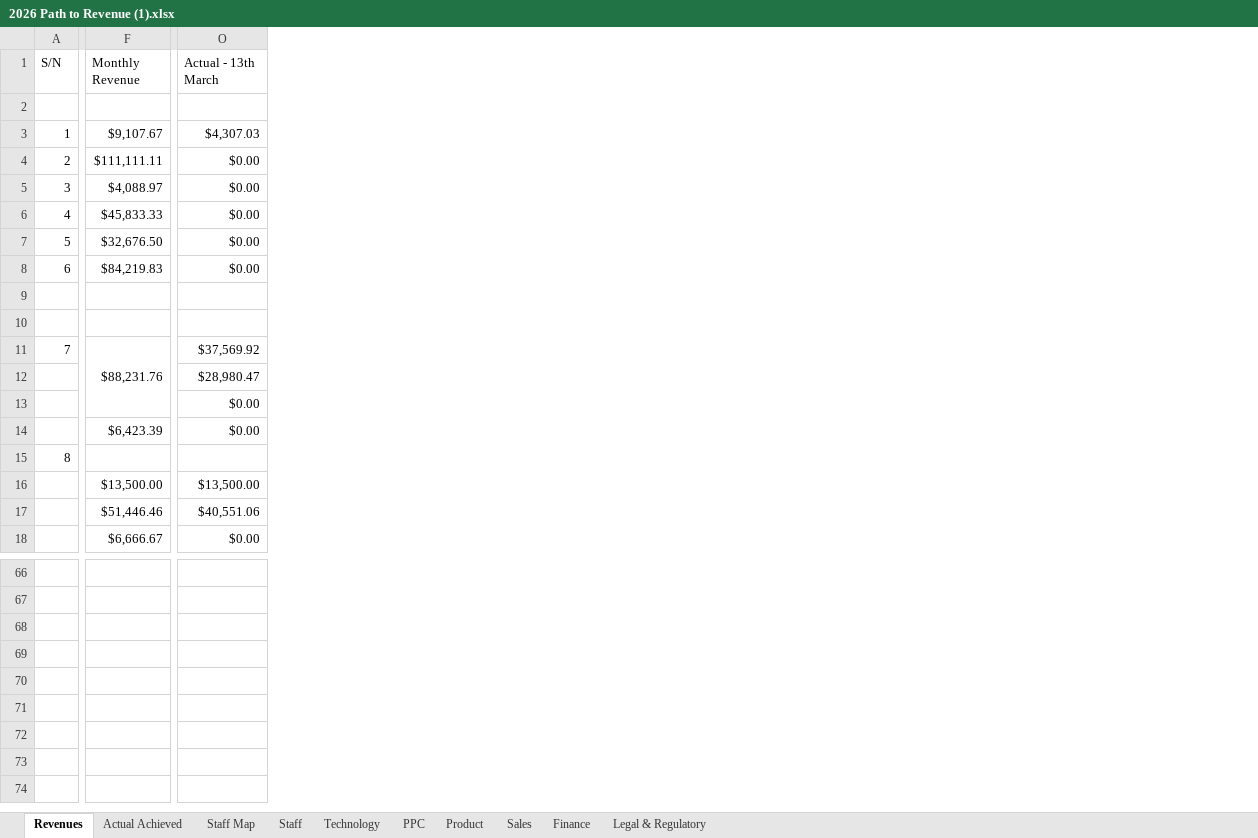
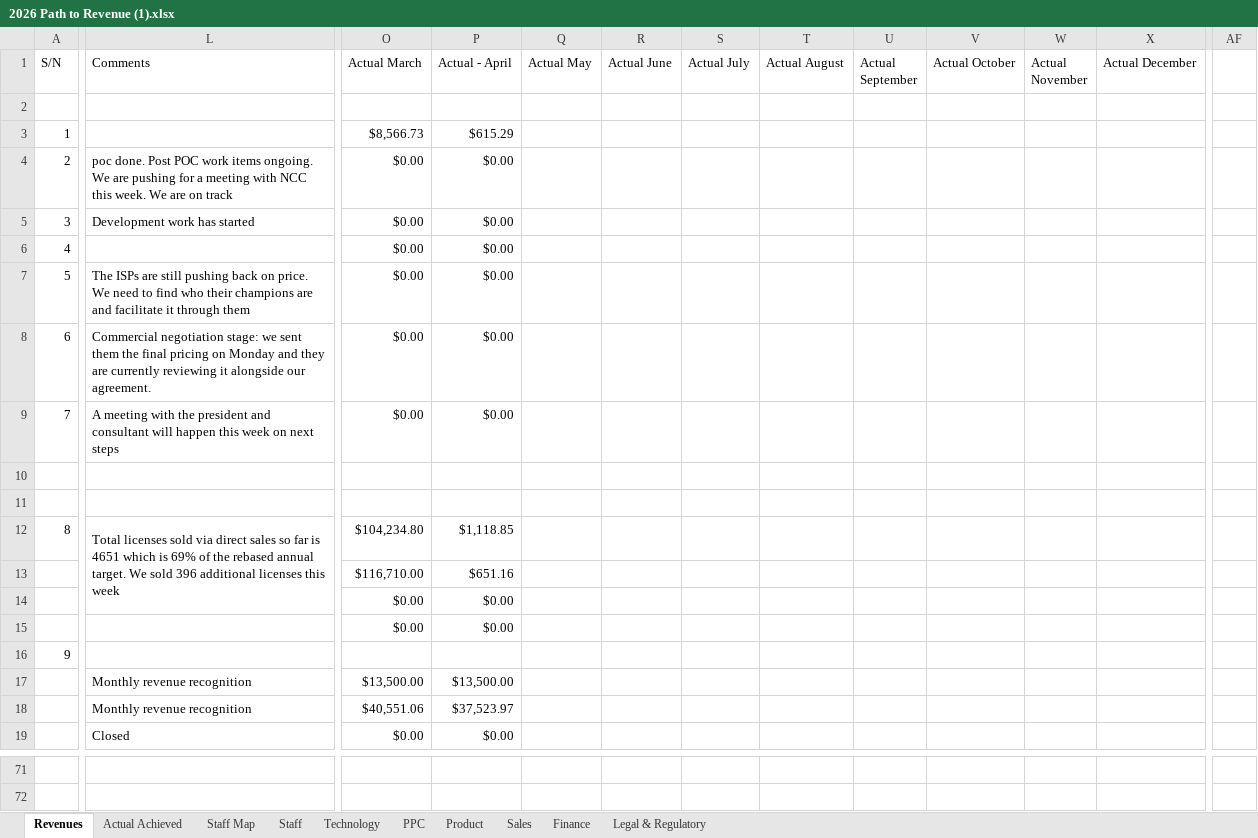
Before and after one commit to sfxconwurah/seamfix-dashboard, an Excel workbook: data/2026 Path to Revenue (1).xlsx, sheet Revenues, drawn as a sheet; only a part is shown, gaps mark what is left out; values as stored, in another font and other column widths than the file's, no cell formats; charts and pictures not drawn; removed rows and columns are numbered as before the commit, all else as after; rows hold the shown columns only; the diff covers the shown part only; the diff names each change by its address in the sheet, - before the commit and + after, or states it on an @@ line.

```diff
--- a/data/2026 Path to Revenue (1).xlsx (sheet Revenues)
+++ b/data/2026 Path to Revenue (1).xlsx (sheet Revenues)
@@ column F (Monthly Revenue) hidden, rows 3-18: $9,107.67 | $111,111.11 | $4,088.97 | $45,833.33 | $32,676.50 | $84,219.83 |  |  | $88,231.76 |  |  | $6,423.39 |  | $13,500.00 | $51,446.46 | $6,666.67 @@
@@ column L (Comments) unhidden, rows 4-8: poc done. Post POC work items ongoing. We are pushing for a meeting with NCC this week. We are on track | Development work has started |  | The ISPs are still pushing back on price. We need to find who their champions are and facilitate it through them | Commercial negotiation stage: we sent them the final pricing on Monday and they are currently reviewing it alongside our agreement.; rows 12-19: Total licenses sold via direct sales so far is 4651 which is 69% of the rebased annual target. We sold 396 additional licenses this week |  |  |  |  | Monthly revenue recognition | Monthly revenue recognition | Closed @@
+column P (Actual - April), rows 3-8: $615.29 | $0.00 | $0.00 | $0.00 | $0.00 | $0.00; rows 12-19: $1,118.85 | $651.16 | $0.00 | $0.00 |  | $13,500.00 | $37,523.97 | $0.00
+column Q (Actual May), empty
+column R (Actual June), empty
+column S (Actual July), empty
+column T (Actual August), empty
@@ column U (Actual September) unhidden, empty @@
+column V (Actual October), empty
+column W (Actual November), empty
+column X (Actual December), empty
+column AF, empty
-O1: Actual - 13th March
+O1: Actual March
-O3 (Actual March): $4,307.03
+O3 (Actual March): $8,566.73
+row 9: 7 | A meeting with the president and consultant will happen this week on next steps | $0.00 | $0.00
@@ column A (S/N) renumbered between rows 12 and 66 @@
-O12 (Actual March): $37,569.92
+O12 (Actual March): $104,234.80
-O13 (Actual March): $28,980.47
+O13 (Actual March): $116,710.00
+row 72: (empty)
```
Also changed, not shown: 8 added rows, 4 removed rows, 1 added column and 44 edited cells elsewhere in this sheet, sheet Actual Achieved, sheet Finance, sheet PPC, sheet Legal & Regulatory, sheet Sales, sheet Technology, 1 more sheet, cell formats, formulas that keep their value, hidden cells, 5 other files.
